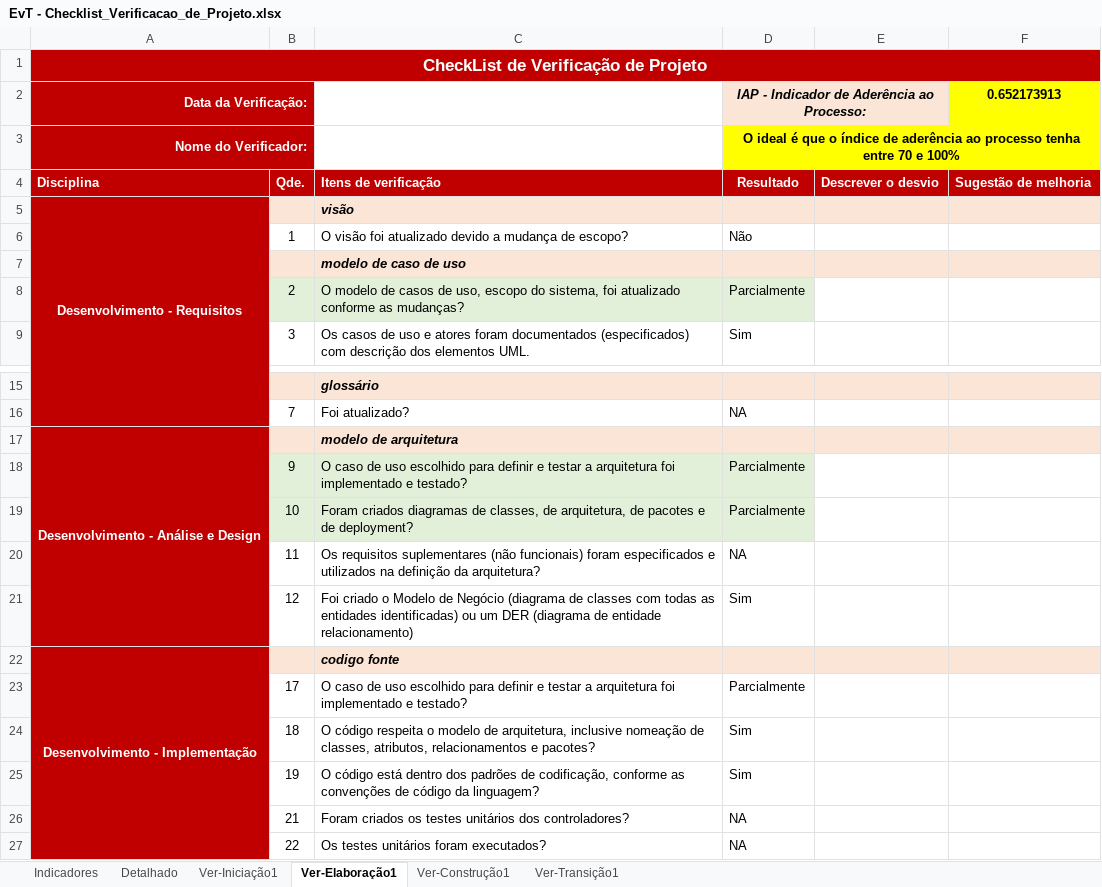
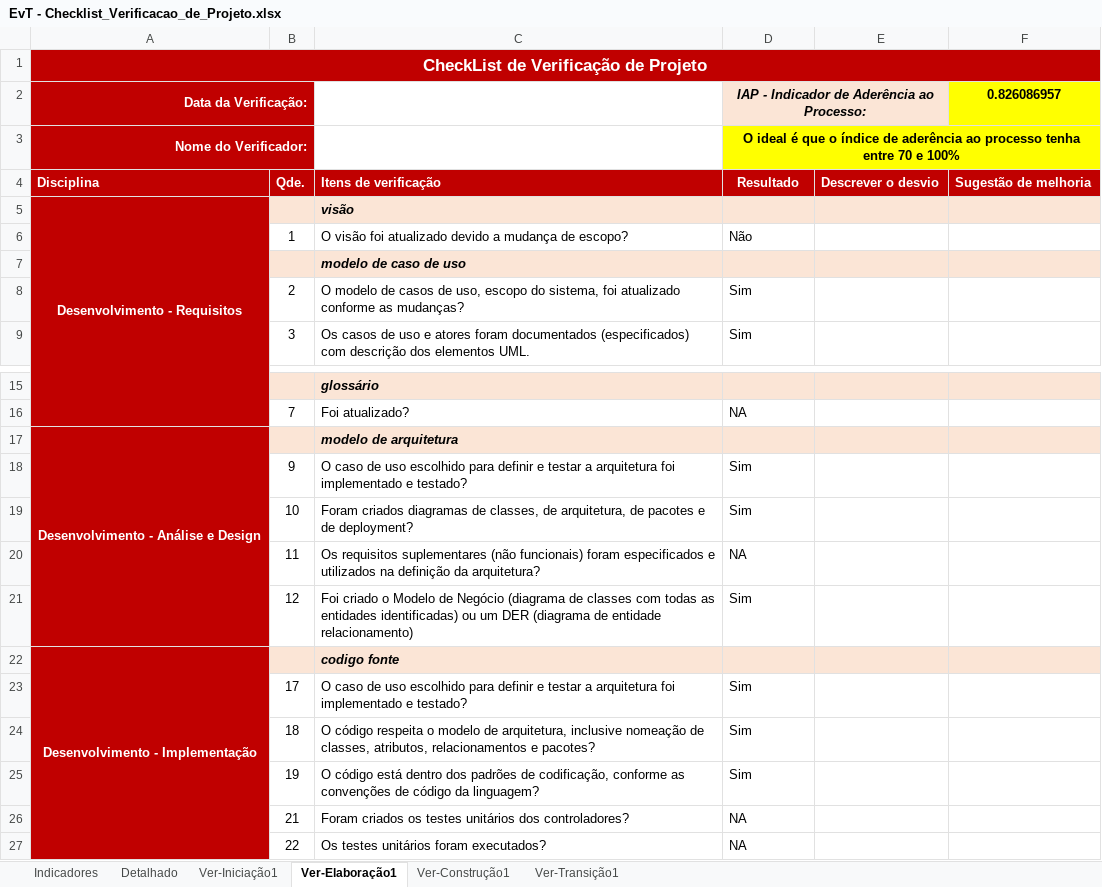
Before and after one commit to LindmanBassi/EvT---Eventos-Tech, an Excel workbook: 6.Gerenciamento de Projeto/EvT - Checklist_Verificacao_de_Projeto.xlsx, sheet Ver-Elaboração1, drawn as a sheet; only a part is shown, gaps mark what is left out; values as stored, in another font and other column widths than the file's, no borders; the diff names each change by its address in the sheet, - before the commit and + after, or states it on an @@ line.

Commit message:
feature-20

```diff
--- a/6.Gerenciamento de Projeto/EvT - Checklist_Verificacao_de_Projeto.xlsx (sheet Ver-Elaboração1)
+++ b/6.Gerenciamento de Projeto/EvT - Checklist_Verificacao_de_Projeto.xlsx (sheet Ver-Elaboração1)
-F2: 0.652173913
+F2: 0.826086957
-B8:D8 fill: #E2F0D9
+B8:D8 fill: none
-D8: Parcialmente
+D8: Sim
-B18:D19 fill: #E2F0D9
+B18:D19 fill: none
-D18:D19: Parcialmente
+D18:D19: Sim
-D23: Parcialmente
+D23: Sim
```
Also changed, not shown: sheet Detalhado, sheet Indicadores, hidden cells, charts or pictures.
